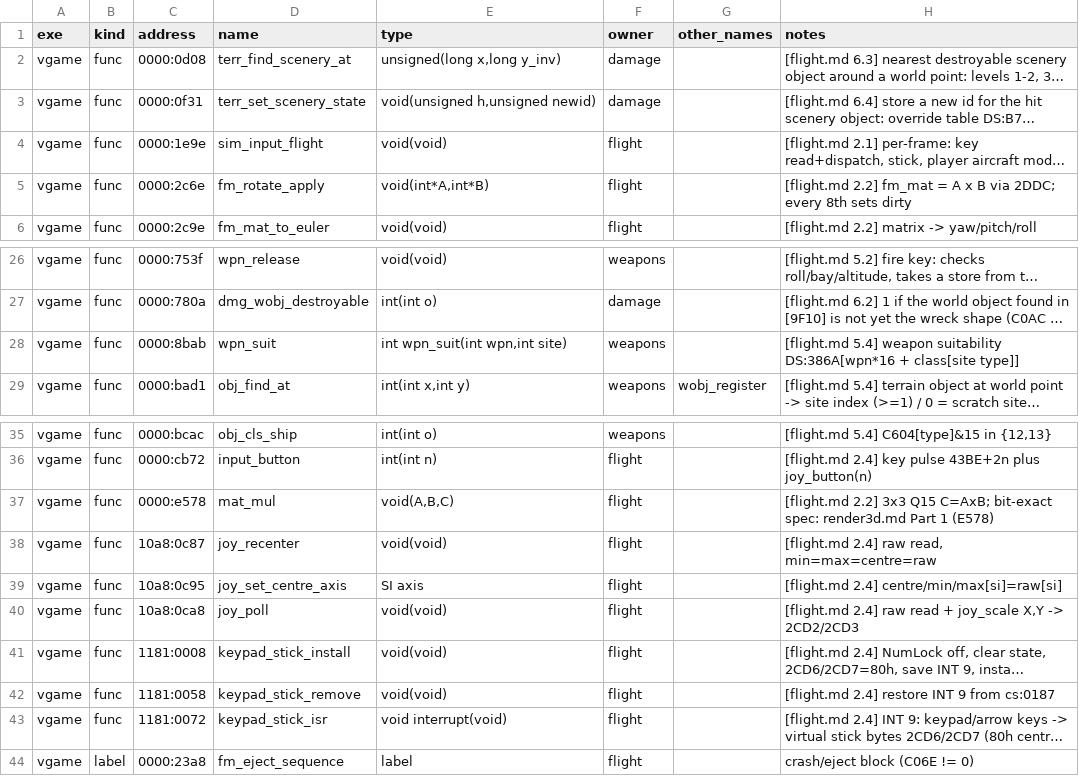
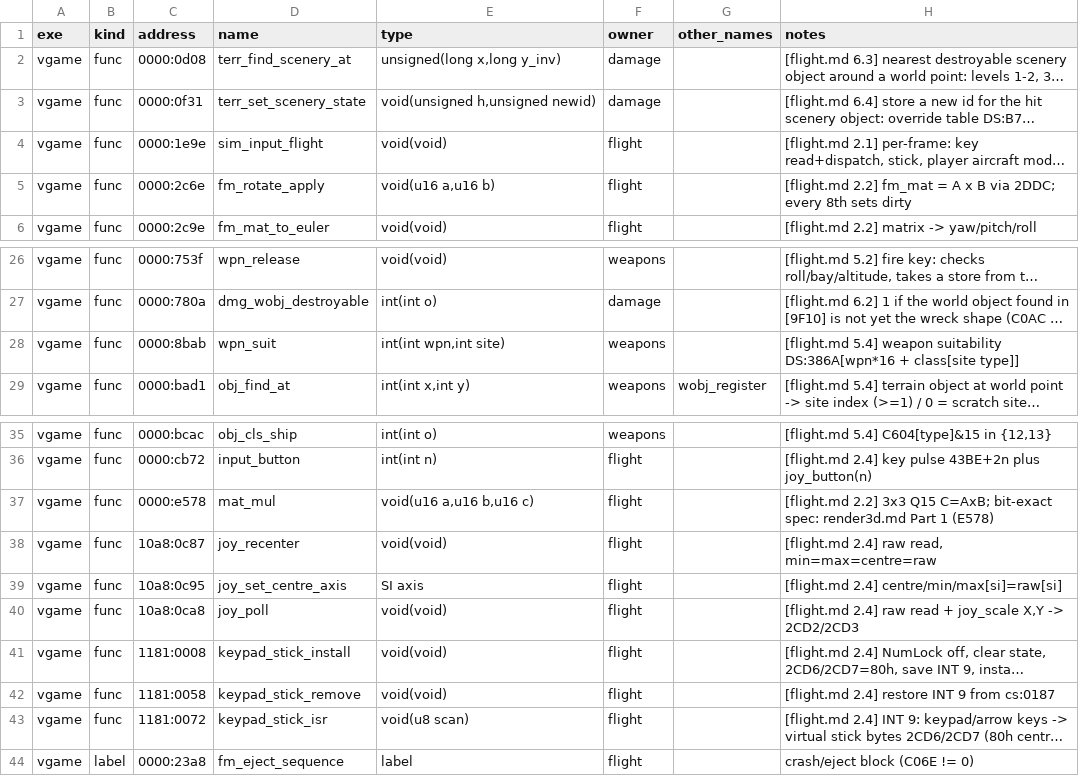
Before and after one commit to kylofon/F117-2, a CSV file: port/spec/flight_symbols.csv, drawn as a sheet; only a part is shown, gaps mark what is left out; long unchanged cells end in …; the diff names each change by its address in the sheet, - before the commit and + after, or states it on an @@ line.

```diff
--- a/port/spec/flight_symbols.csv
+++ b/port/spec/flight_symbols.csv
-E5 (type): void(int*A,int*B)
+E5 (type): void(u16 a,u16 b)
-E28 (type): int wpn_suit(int wpn,int site)
+E28 (type): int(int wpn,int site)
-E37 (type): void(A,B,C)
+E37 (type): void(u16 a,u16 b,u16 c)
-E43 (type): void interrupt(void)
+E43 (type): void(u8 scan)
```
Also changed, not shown: port/symbols.csv, 10 other files.
